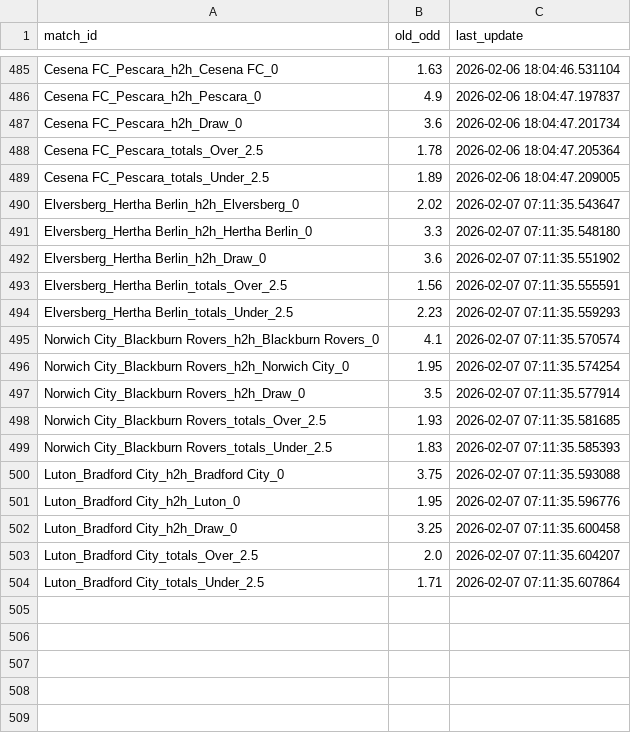
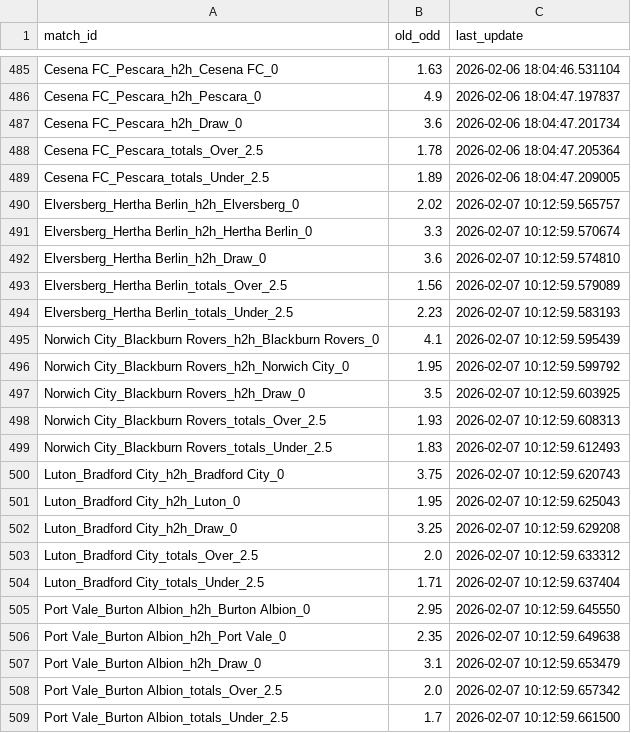
Before and after one commit to pnstung-ui/Vebo_idol, a CSV file: odds_tracker.csv, drawn as a sheet; only a part is shown, gaps mark what is left out.

Commit message:
Shark update [skip ci]

```diff
--- a/odds_tracker.csv
+++ b/odds_tracker.csv
@@ -489,16 +489,21 @@ Cesena FC_Pescara_totals_Over_2.5,1.78,2026-02-06 18:04:47.205364
 Cesena FC_Pescara_totals_Under_2.5,1.89,2026-02-06 18:04:47.209005
-Elversberg_Hertha Berlin_h2h_Elversberg_0,2.02,2026-02-07 07:11:35.543647
-Elversberg_Hertha Berlin_h2h_Hertha Berlin_0,3.3,2026-02-07 07:11:35.548180
-Elversberg_Hertha Berlin_h2h_Draw_0,3.6,2026-02-07 07:11:35.551902
-Elversberg_Hertha Berlin_totals_Over_2.5,1.56,2026-02-07 07:11:35.555591
-Elversberg_Hertha Berlin_totals_Under_2.5,2.23,2026-02-07 07:11:35.559293
-Norwich City_Blackburn Rovers_h2h_Blackburn Rovers_0,4.1,2026-02-07 07:11:35.570574
-Norwich City_Blackburn Rovers_h2h_Norwich City_0,1.95,2026-02-07 07:11:35.574254
-Norwich City_Blackburn Rovers_h2h_Draw_0,3.5,2026-02-07 07:11:35.577914
-Norwich City_Blackburn Rovers_totals_Over_2.5,1.93,2026-02-07 07:11:35.581685
-Norwich City_Blackburn Rovers_totals_Under_2.5,1.83,2026-02-07 07:11:35.585393
-Luton_Bradford City_h2h_Bradford City_0,3.75,2026-02-07 07:11:35.593088
-Luton_Bradford City_h2h_Luton_0,1.95,2026-02-07 07:11:35.596776
-Luton_Bradford City_h2h_Draw_0,3.25,2026-02-07 07:11:35.600458
-Luton_Bradford City_totals_Over_2.5,2.0,2026-02-07 07:11:35.604207
-Luton_Bradford City_totals_Under_2.5,1.71,2026-02-07 07:11:35.607864
+Elversberg_Hertha Berlin_h2h_Elversberg_0,2.02,2026-02-07 10:12:59.565757
+Elversberg_Hertha Berlin_h2h_Hertha Berlin_0,3.3,2026-02-07 10:12:59.570674
+Elversberg_Hertha Berlin_h2h_Draw_0,3.6,2026-02-07 10:12:59.574810
+Elversberg_Hertha Berlin_totals_Over_2.5,1.56,2026-02-07 10:12:59.579089
+Elversberg_Hertha Berlin_totals_Under_2.5,2.23,2026-02-07 10:12:59.583193
+Norwich City_Blackburn Rovers_h2h_Blackburn Rovers_0,4.1,2026-02-07 10:12:59.595439
+Norwich City_Blackburn Rovers_h2h_Norwich City_0,1.95,2026-02-07 10:12:59.599792
+Norwich City_Blackburn Rovers_h2h_Draw_0,3.5,2026-02-07 10:12:59.603925
+Norwich City_Blackburn Rovers_totals_Over_2.5,1.93,2026-02-07 10:12:59.608313
+Norwich City_Blackburn Rovers_totals_Under_2.5,1.83,2026-02-07 10:12:59.612493
+Luton_Bradford City_h2h_Bradford City_0,3.75,2026-02-07 10:12:59.620743
+Luton_Bradford City_h2h_Luton_0,1.95,2026-02-07 10:12:59.625043
+Luton_Bradford City_h2h_Draw_0,3.25,2026-02-07 10:12:59.629208
+Luton_Bradford City_totals_Over_2.5,2.0,2026-02-07 10:12:59.633312
+Luton_Bradford City_totals_Under_2.5,1.71,2026-02-07 10:12:59.637404
+Port Vale_Burton Albion_h2h_Burton Albion_0,2.95,2026-02-07 10:12:59.645550
+Port Vale_Burton Albion_h2h_Port Vale_0,2.35,2026-02-07 10:12:59.649638
+Port Vale_Burton Albion_h2h_Draw_0,3.1,2026-02-07 10:12:59.653479
+Port Vale_Burton Albion_totals_Over_2.5,2.0,2026-02-07 10:12:59.657342
+Port Vale_Burton Albion_totals_Under_2.5,1.7,2026-02-07 10:12:59.661500
```
